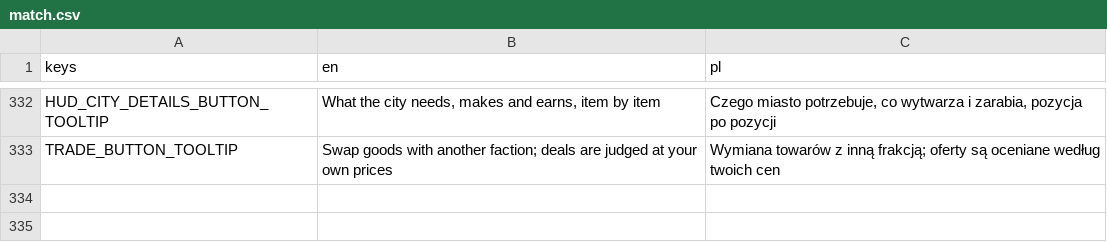
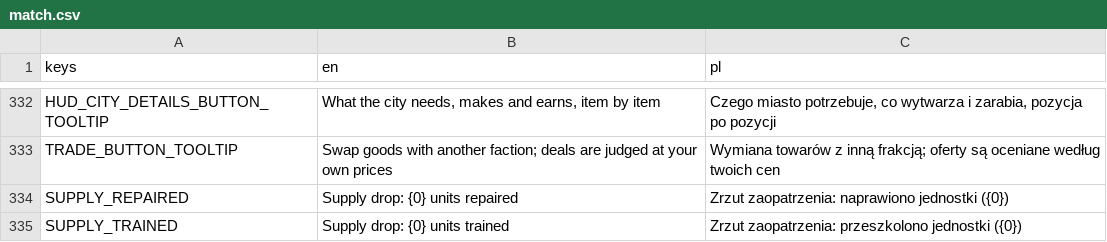
Before and after one commit to destinjones/godot-open-rts, a CSV file: assets/translations/match.csv, drawn as a sheet; only a part is shown, gaps mark what is left out.

```diff
--- a/assets/translations/match.csv
+++ b/assets/translations/match.csv
@@ -341 +341,3 @@ HUD_CITY_DETAILS_BUTTON_TOOLTIP,"What the city needs, makes and earns, item by i
 TRADE_BUTTON_TOOLTIP,Swap goods with another faction; deals are judged at your own prices,Wymiana towarów z inną frakcją; oferty są oceniane według twoich cen
+SUPPLY_REPAIRED,Supply drop: {0} units repaired,Zrzut zaopatrzenia: naprawiono jednostki ({0})
+SUPPLY_TRAINED,Supply drop: {0} units trained,Zrzut zaopatrzenia: przeszkolono jednostki ({0})
```
Also changed, not shown: 19 other files.
